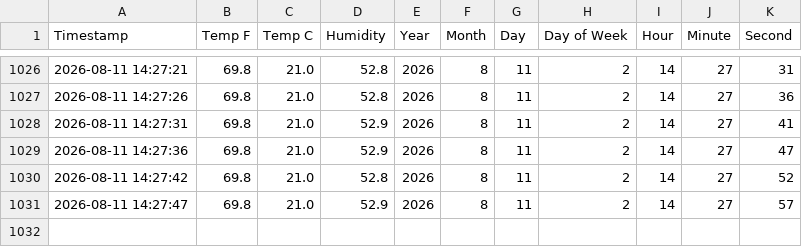
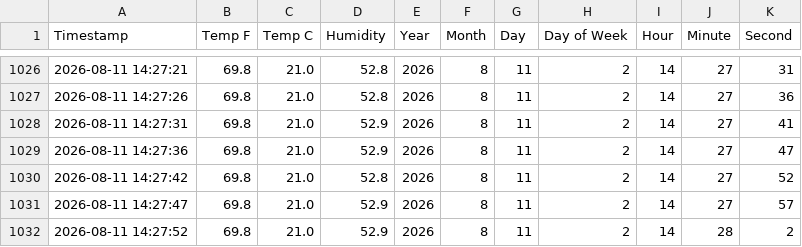
Before and after one commit to smalllab0102/Temperature-and-Humidy-Sensors, a CSV file: modbus_log.csv, drawn as a sheet; only a part is shown, gaps mark what is left out.

Commit message:
Automatic save

```diff
--- a/modbus_log.csv
+++ b/modbus_log.csv
@@ -1031 +1031,2 @@ Timestamp,Temp F,Temp C,Humidity,Year,Month,Day,Day of Week,Hour,Minute,Second
 2026-08-11 14:27:47,69.8,21.0,52.9,2026,8,11,2,14,27,57
+2026-08-11 14:27:52,69.8,21.0,52.9,2026,8,11,2,14,28,2
```
